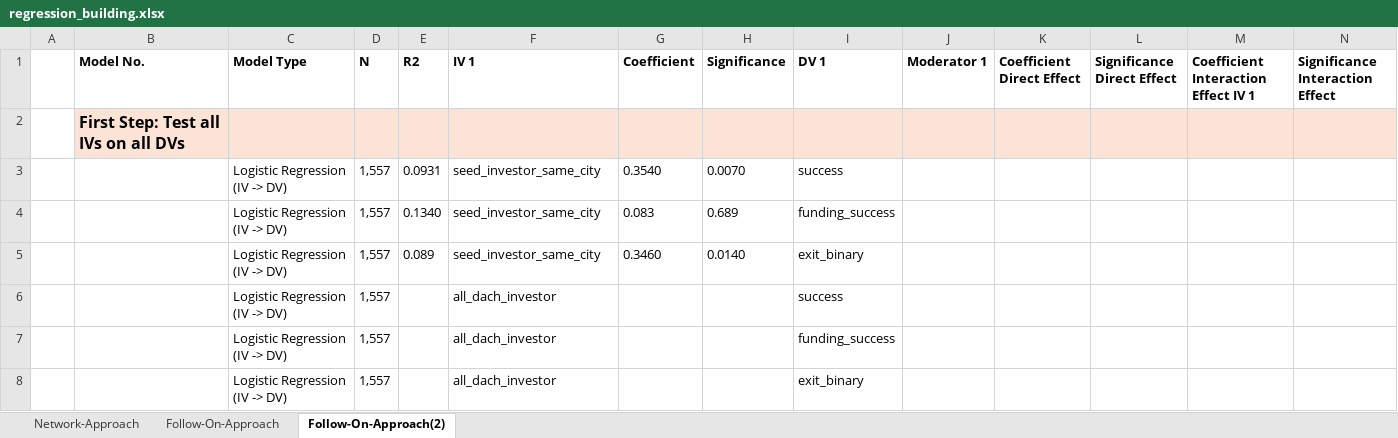
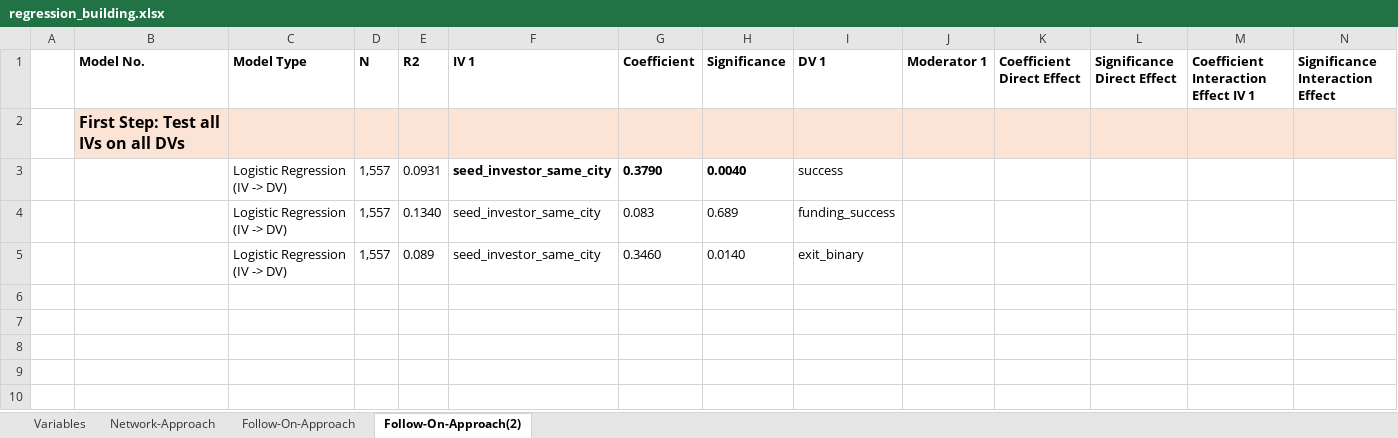
Before and after one commit to JDL05/Master-Thesis-Spatial-Proximity-Venture-Capital, an Excel workbook: docs/working_documents/regression_building.xlsx, sheet Follow-On-Approach(2), drawn as a sheet; only a part is shown; values as stored, in another font and other column widths than the file's, no borders; rows hold the shown columns only; the diff covers the shown part only; the diff names each change by its address in the sheet, - before the commit and + after, or states it on an @@ line.

Commit message:
regression adjustments

```diff
--- a/docs/working_documents/regression_building.xlsx (sheet Follow-On-Approach(2))
+++ b/docs/working_documents/regression_building.xlsx (sheet Follow-On-Approach(2))
+sheet tab: Variables
-F3:H3 bold: off
+F3:H3 bold: on
-G3 (Coefficient): 0.3540
+G3 (Coefficient): 0.3790
-H3 (Significance): 0.0070
+H3 (Significance): 0.0040
-row 6:  |  | Logistic Regression (IV -> DV) | 1,557 |  | all_dach_investor |  |  | success
-row 7:  |  | Logistic Regression (IV -> DV) | 1,557 |  | all_dach_investor |  |  | funding_success
-row 8:  |  | Logistic Regression (IV -> DV) | 1,557 |  | all_dach_investor |  |  | exit_binary
```
Also changed, not shown: 18 removed rows elsewhere in this sheet, 46 other files.
